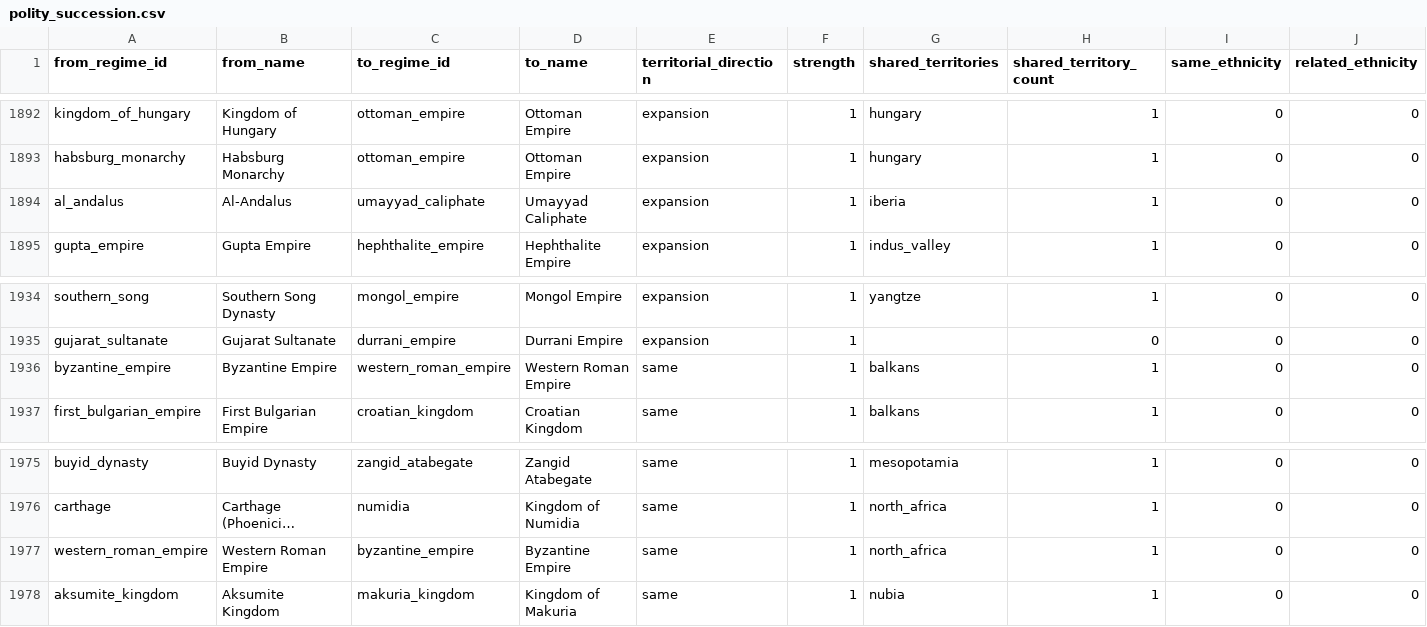
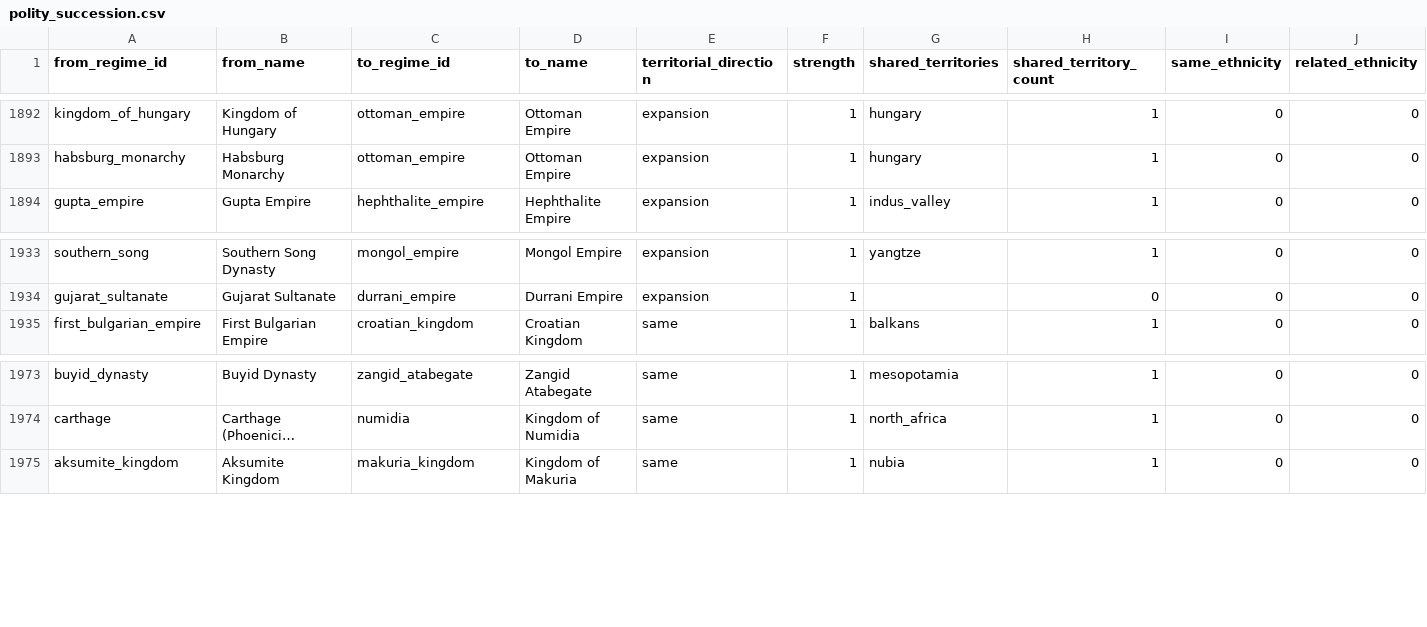
Before and after one commit to renaissancor/CivRegime, a CSV file: csvs/polity_succession.csv, drawn as a sheet; only a part is shown, gaps mark what is left out; long unchanged cells end in …; rows hold the shown columns only; the diff names each change by its address in the sheet, - before the commit and + after, or states it on an @@ line.

```diff
--- a/csvs/polity_succession.csv
+++ b/csvs/polity_succession.csv
-row 1894: al_andalus | Al-Andalus | umayyad_caliphate | Umayyad Caliphate | expansion | 1 | iberia | 1 | 0 | 0
-row 1936: byzantine_empire | Byzantine Empire | western_roman_empire | Western Roman Empire | same | 1 | balkans | 1 | 0 | 0
-row 1977: western_roman_empire | Western Roman Empire | byzantine_empire | Byzantine Empire | same | 1 | north_africa | 1 | 0 | 0
```
Also changed, not shown: csvs/figure.csv, csvs/polity.csv.
